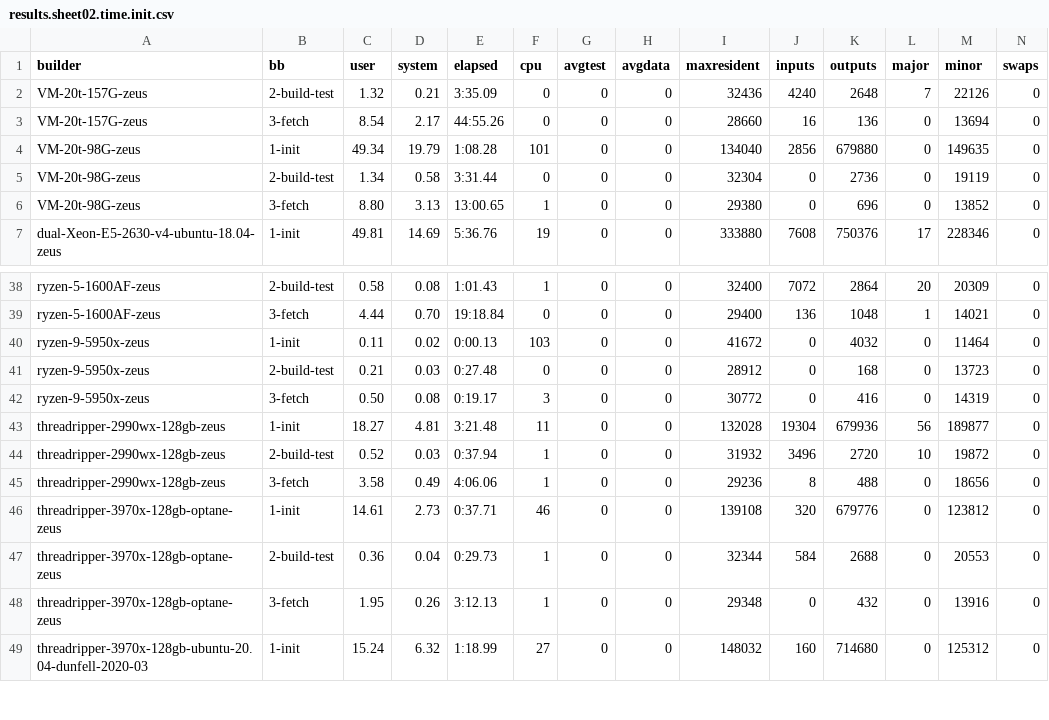
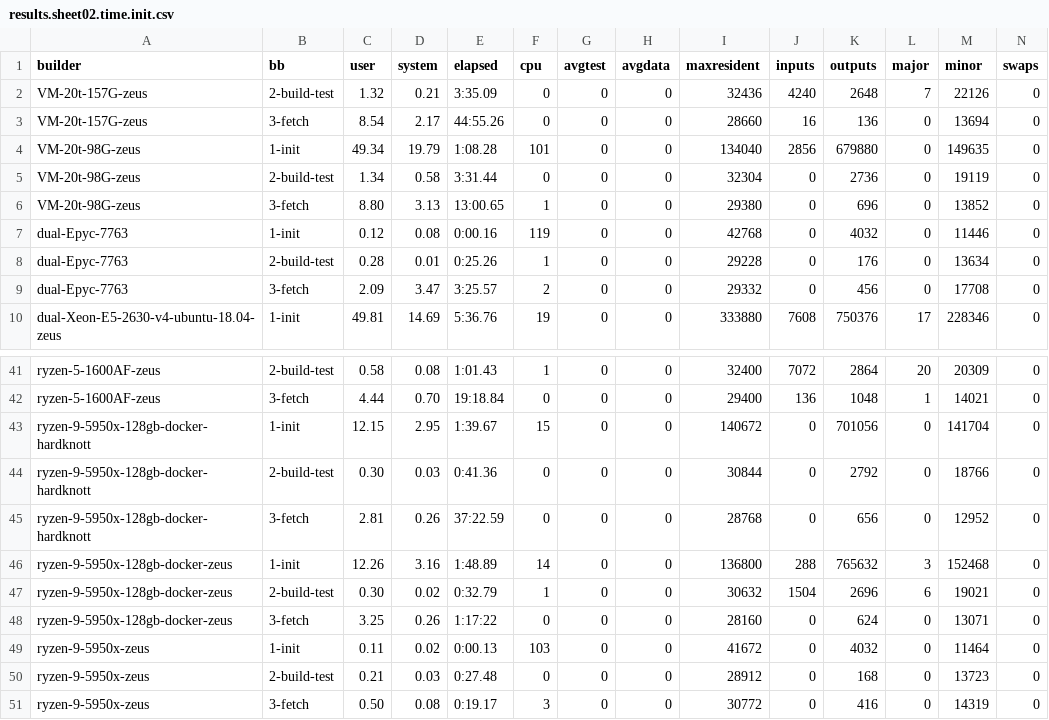
Before and after one commit to shr-project/test-oe-build-time, a CSV file: results.sheet02.time.init.csv, drawn as a sheet; only a part is shown, gaps mark what is left out; the shorter side is filled out with more unchanged rows.

```diff
--- a/results.sheet02.time.init.csv
+++ b/results.sheet02.time.init.csv
@@ -6,2 +6,5 @@ VM-20t-98G-zeus;2-build-test;1.34;0.58;3:31.44;0;0;0;32304;0;2736;0;19119;0
 VM-20t-98G-zeus;3-fetch;8.80;3.13;13:00.65;1;0;0;29380;0;696;0;13852;0
+dual-Epyc-7763;1-init;0.12;0.08;0:00.16;119;0;0;42768;0;4032;0;11446;0
+dual-Epyc-7763;2-build-test;0.28;0.01;0:25.26;1;0;0;29228;0;176;0;13634;0
+dual-Epyc-7763;3-fetch;2.09;3.47;3:25.57;2;0;0;29332;0;456;0;17708;0
 dual-Xeon-E5-2630-v4-ubuntu-18.04-zeus;1-init;49.81;14.69;5:36.76;19;0;0;333880;7608;750376;17;228346;0
@@ -39,2 +42,8 @@ ryzen-5-1600AF-zeus;2-build-test;0.58;0.08;1:01.43;1;0;0;32400;7072;2864;20;2030
 ryzen-5-1600AF-zeus;3-fetch;4.44;0.70;19:18.84;0;0;0;29400;136;1048;1;14021;0
+ryzen-9-5950x-128gb-docker-hardknott;1-init;12.15;2.95;1:39.67;15;0;0;140672;0;701056;0;141704;0
+ryzen-9-5950x-128gb-docker-hardknott;2-build-test;0.30;0.03;0:41.36;0;0;0;30844;0;2792;0;18766;0
+ryzen-9-5950x-128gb-docker-hardknott;3-fetch;2.81;0.26;37:22.59;0;0;0;28768;0;656;0;12952;0
+ryzen-9-5950x-128gb-docker-zeus;1-init;12.26;3.16;1:48.89;14;0;0;136800;288;765632;3;152468;0
+ryzen-9-5950x-128gb-docker-zeus;2-build-test;0.30;0.02;0:32.79;1;0;0;30632;1504;2696;6;19021;0
+ryzen-9-5950x-128gb-docker-zeus;3-fetch;3.25;0.26;1:17:22;0;0;0;28160;0;624;0;13071;0
 ryzen-9-5950x-zeus;1-init;0.11;0.02;0:00.13;103;0;0;41672;0;4032;0;11464;0
```
Also changed, not shown: results.sheet01.builders.csv, results.sheet03.time.build.csv, 7 other files.
